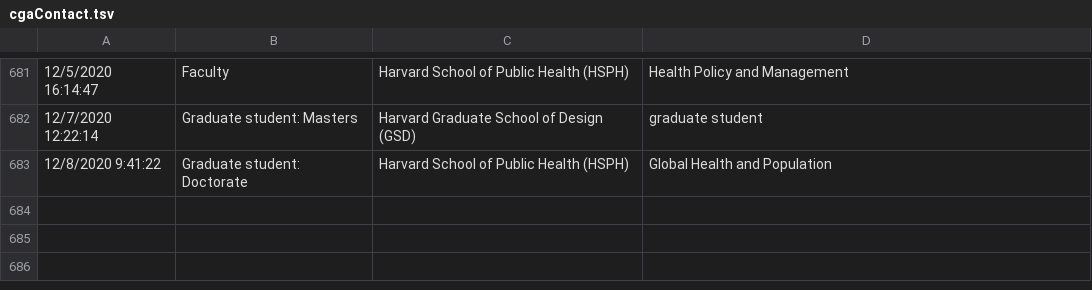
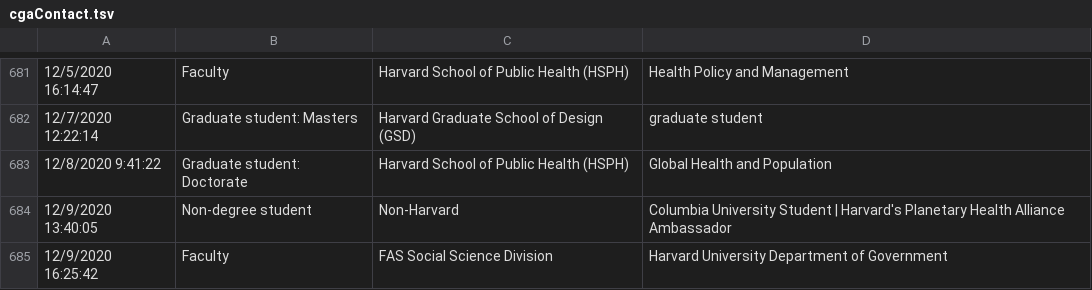
Before and after one commit to IQSS/iqss-metrics-dashboard, a TSV file: assets/data/cgaContact.tsv, drawn as a sheet; only a part is shown, gaps mark what is left out; the diff names each change by its address in the sheet, - before the commit and + after, or states it on an @@ line.

Commit message:
Automated push of new data by iqss-metrics-backend on Thu Dec 10 00:07:46 UTC 2020

```diff
--- a/assets/data/cgaContact.tsv
+++ b/assets/data/cgaContact.tsv
+row 684: 12/9/2020 13:40:05 | Non-degree student | Non-Harvard | Columbia University Student | Harvard's Planetary Health Alliance Ambassador
+row 685: 12/9/2020 16:25:42 | Faculty | FAS Social Science Division | Harvard University Department of Government
```
Also changed, not shown: assets/data/cgaGISApplication.tsv, assets/data/cgaLicenseRequest.tsv, 15 other files.
